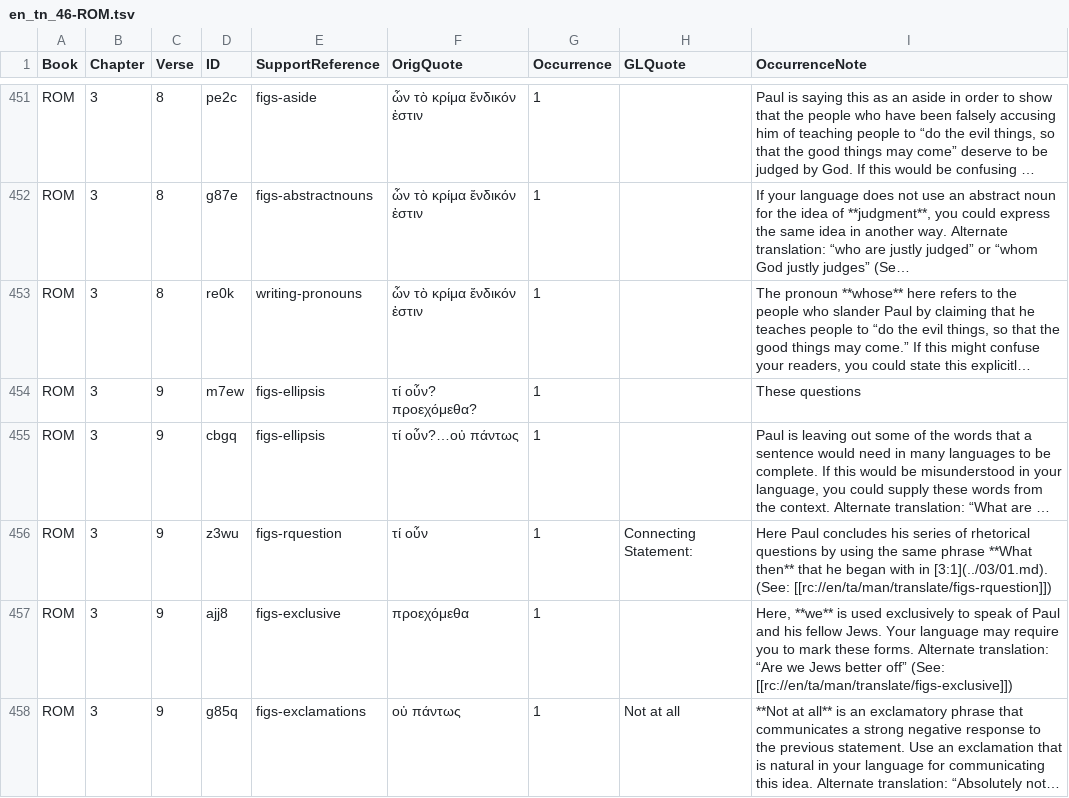
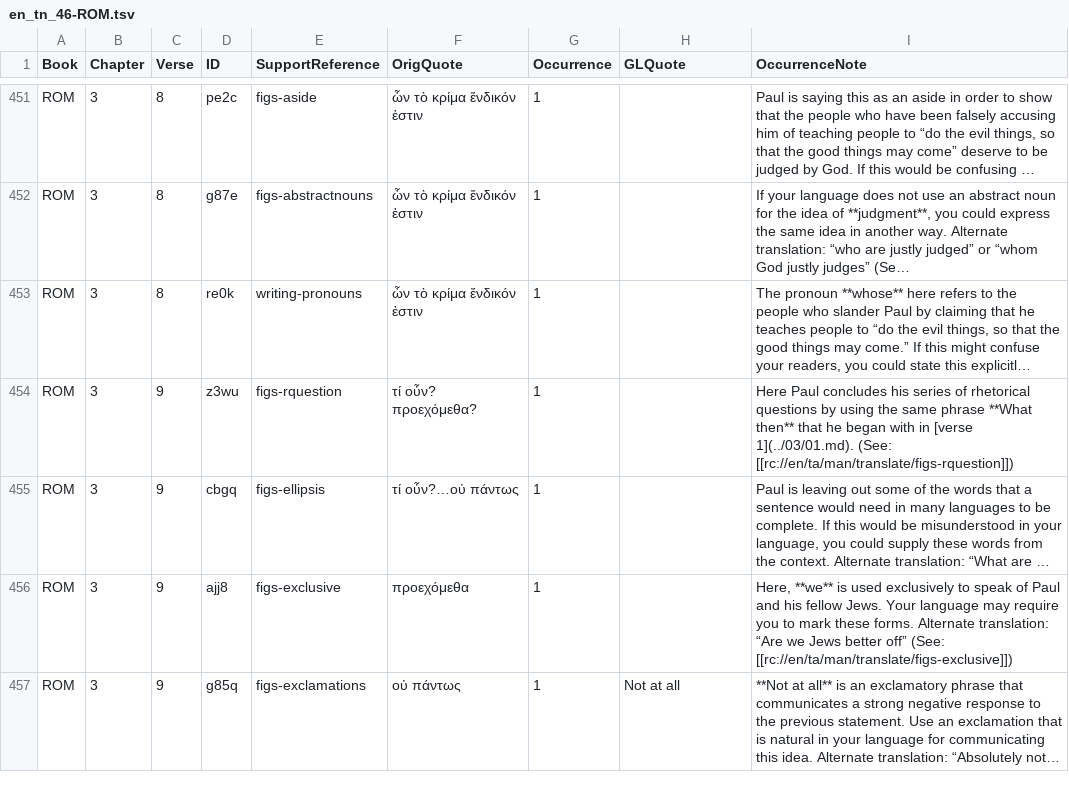
Before and after one commit to richmahn/en_tn, a TSV file: en_tn_46-ROM.tsv, drawn as a sheet; only a part is shown, gaps mark what is left out; long unchanged cells end in …; the diff names each change by its address in the sheet, - before the commit and + after, or states it on an @@ line.

Commit message:
Edit 'en_tn_46-ROM.tsv' using 'tc-create-app'

```diff
--- a/en_tn_46-ROM.tsv
+++ b/en_tn_46-ROM.tsv
-D454 (ID): m7ew
+D454 (ID): z3wu
-E454 (SupportReference): figs-ellipsis
+E454 (SupportReference): figs-rquestion
-I454 (OccurrenceNote): These questions
+I454 (OccurrenceNote): Here Paul concludes his series of rhetorical questions by using the same phrase **What then** that he began with in [verse 1](../03/01.md). (See: [[rc://en/ta/man/translate/figs-rquestion]])
-row 456: ROM | 3 | 9 | z3wu | figs-rquestion | τί οὖν | 1 | Connecting Statement: | Here Paul concludes his series of rhetorical questions by using the same phrase **What then** that he began with in [3:1](../03/01.md). (See: [[rc://en/ta/man/translate/figs-rquestion]])
```
